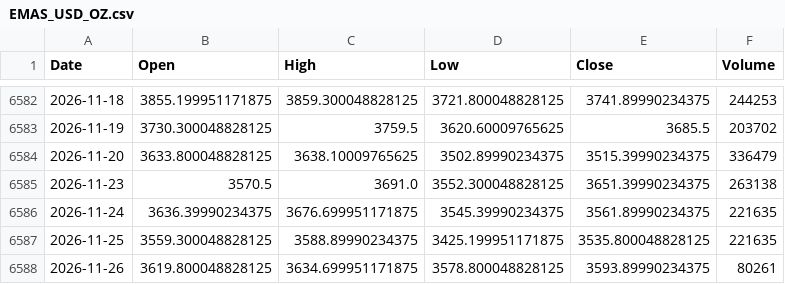
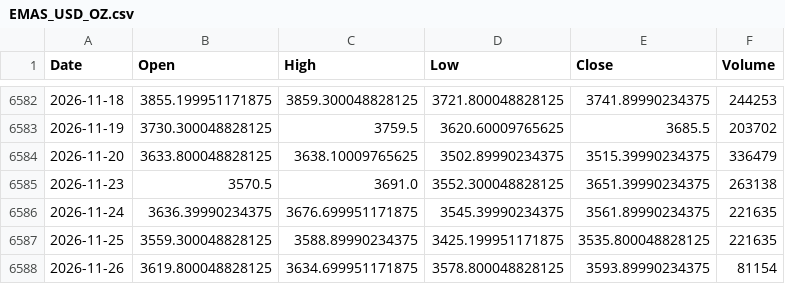
Before and after one commit to jurasoft26/pasar-modal-koh, a CSV file: data/EMAS_USD_OZ.csv, drawn as a sheet; only a part is shown, gaps mark what is left out.

```diff
--- a/data/EMAS_USD_OZ.csv
+++ b/data/EMAS_USD_OZ.csv
@@ -6587,2 +6587,2 @@ Date,Open,High,Low,Close,Volume
 2026-11-25,3559.300048828125,3588.89990234375,3425.199951171875,3535.800048828125,221635
-2026-11-26,3619.800048828125,3634.699951171875,3578.800048828125,3593.89990234375,80261
+2026-11-26,3619.800048828125,3634.699951171875,3578.800048828125,3593.89990234375,81154
```
Also changed, not shown: data/_indikator.csv, data/_snapshot.csv, 1 other file.
